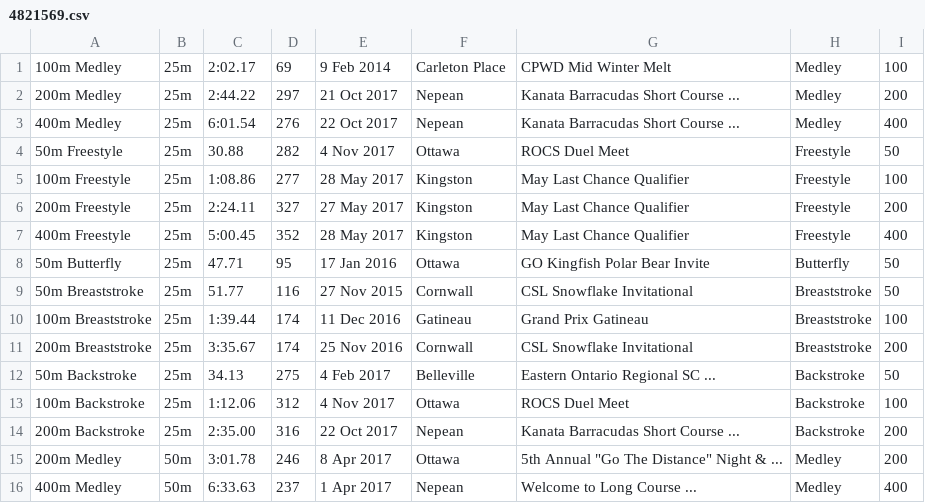
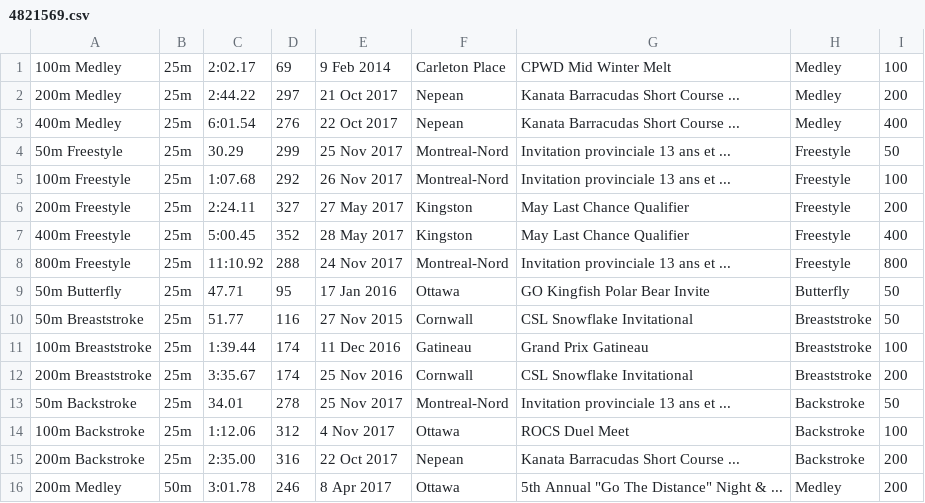
Before and after one commit to Subject2Risk/swim-report, a CSV file: swim-data/4821569.csv, drawn as a sheet; only a part is shown; the shorter side is filled out with more unchanged rows.

```diff
--- a/swim-data/4821569.csv
+++ b/swim-data/4821569.csv
@@ -3,6 +3,7 @@
 400m Medley,25m,6:01.54,276,22 Oct 2017,Nepean,Kanata Barracudas Short Course ...,Medley,400
-50m Freestyle,25m,30.88,282,4 Nov 2017,Ottawa,ROCS Duel Meet,Freestyle,50
-100m Freestyle,25m,1:08.86,277,28 May 2017,Kingston,May Last Chance Qualifier,Freestyle,100
+50m Freestyle,25m,30.29,299,25 Nov 2017,Montreal-Nord,Invitation provinciale 13 ans et ...,Freestyle,50
+100m Freestyle,25m,1:07.68,292,26 Nov 2017,Montreal-Nord,Invitation provinciale 13 ans et ...,Freestyle,100
 200m Freestyle,25m,2:24.11,327,27 May 2017,Kingston,May Last Chance Qualifier,Freestyle,200
 400m Freestyle,25m,5:00.45,352,28 May 2017,Kingston,May Last Chance Qualifier,Freestyle,400
+800m Freestyle,25m,11:10.92,288,24 Nov 2017,Montreal-Nord,Invitation provinciale 13 ans et ...,Freestyle,800
 50m Butterfly,25m,47.71,95,17 Jan 2016,Ottawa,GO Kingfish Polar Bear Invite,Butterfly,50
@@ -11,3 +12,3 @@
 200m Breaststroke,25m,3:35.67,174,25 Nov 2016,Cornwall,CSL Snowflake Invitational,Breaststroke,200
-50m Backstroke,25m,34.13,275,4 Feb 2017,Belleville,Eastern Ontario Regional SC ...,Backstroke,50
+50m Backstroke,25m,34.01,278,25 Nov 2017,Montreal-Nord,Invitation provinciale 13 ans et ...,Backstroke,50
 100m Backstroke,25m,1:12.06,312,4 Nov 2017,Ottawa,ROCS Duel Meet,Backstroke,100
```
Also changed, not shown: swim-data/4821913.csv, swim-data/4841880.csv, 21 other files.
